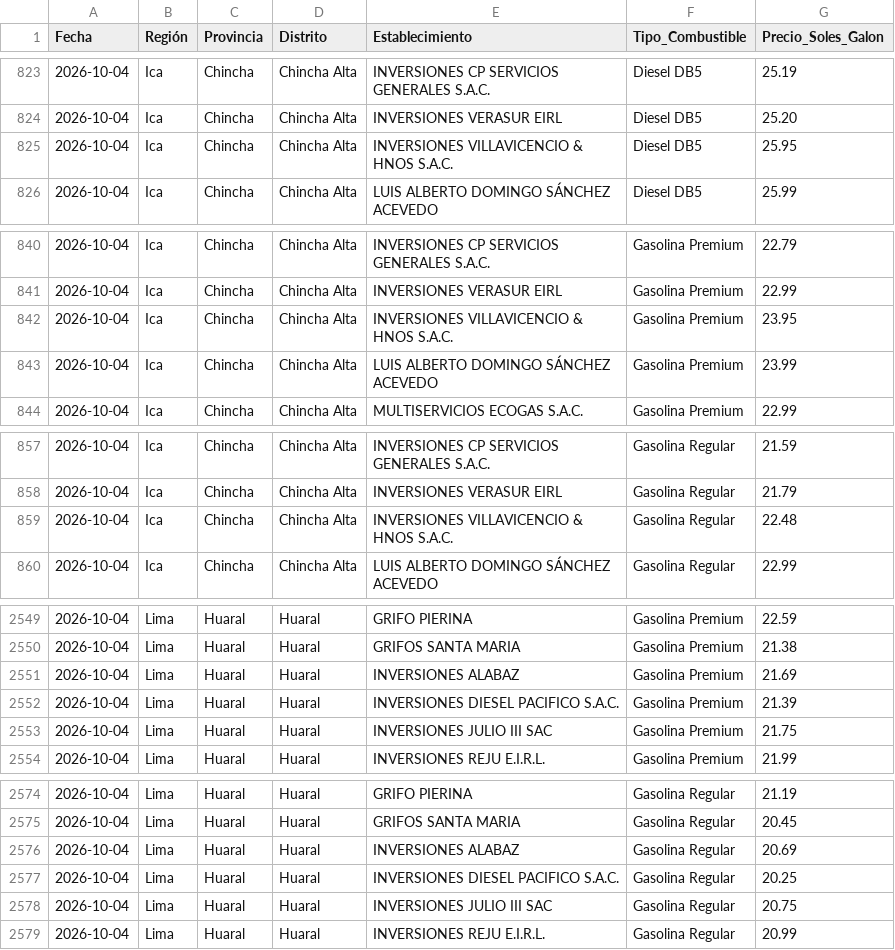
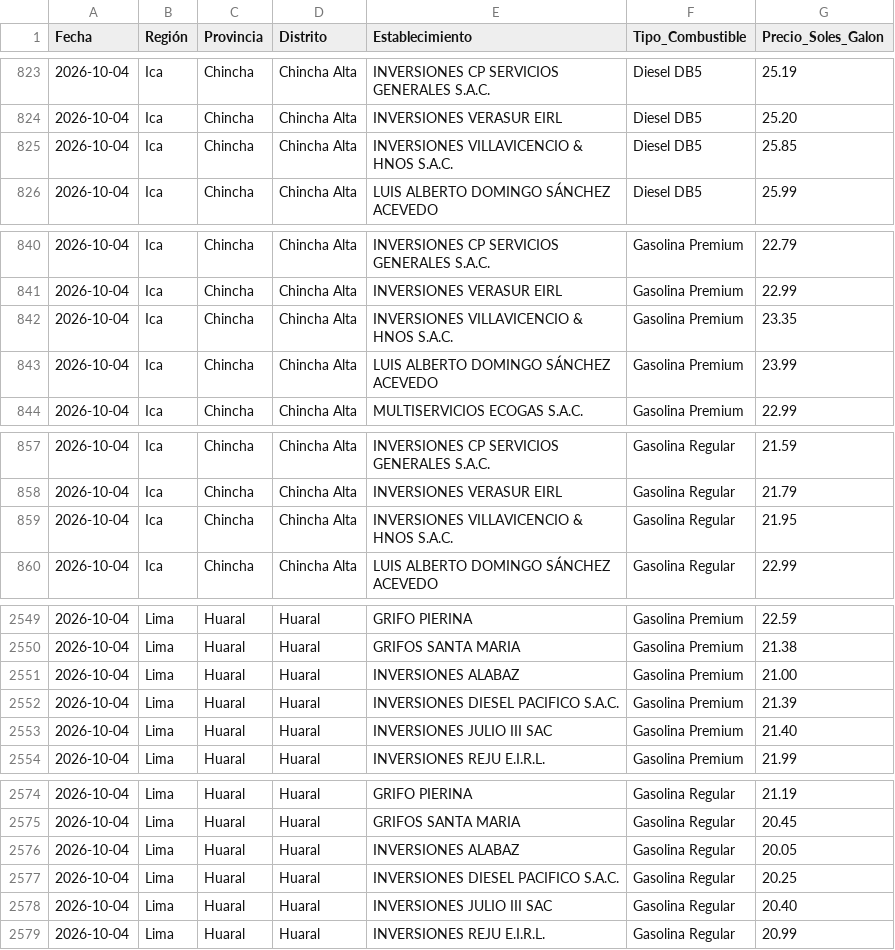
Before and after one commit to Logi-solution/combustibles-facilito, a CSV file: data_historica/2026-10-04_combustibles.csv, drawn as a sheet; only a part is shown, gaps mark what is left out; the diff covers the shown part only.

```diff
--- a/data_historica/2026-10-04_combustibles.csv
+++ b/data_historica/2026-10-04_combustibles.csv
@@ -824,3 +824,3 @@
 2026-10-04,Ica,Chincha,Chincha Alta,INVERSIONES VERASUR EIRL,Diesel DB5,25.20
-2026-10-04,Ica,Chincha,Chincha Alta,INVERSIONES VILLAVICENCIO & HNOS S.A.C.,Diesel DB5,25.95
+2026-10-04,Ica,Chincha,Chincha Alta,INVERSIONES VILLAVICENCIO & HNOS S.A.C.,Diesel DB5,25.85
 2026-10-04,Ica,Chincha,Chincha Alta,LUIS ALBERTO DOMINGO SÁNCHEZ ACEVEDO,Diesel DB5,25.99
@@ -841,3 +841,3 @@
 2026-10-04,Ica,Chincha,Chincha Alta,INVERSIONES VERASUR EIRL,Gasolina Premium,22.99
-2026-10-04,Ica,Chincha,Chincha Alta,INVERSIONES VILLAVICENCIO & HNOS S.A.C.,Gasolina Premium,23.95
+2026-10-04,Ica,Chincha,Chincha Alta,INVERSIONES VILLAVICENCIO & HNOS S.A.C.,Gasolina Premium,23.35
 2026-10-04,Ica,Chincha,Chincha Alta,LUIS ALBERTO DOMINGO SÁNCHEZ ACEVEDO,Gasolina Premium,23.99
@@ -858,3 +858,3 @@
 2026-10-04,Ica,Chincha,Chincha Alta,INVERSIONES VERASUR EIRL,Gasolina Regular,21.79
-2026-10-04,Ica,Chincha,Chincha Alta,INVERSIONES VILLAVICENCIO & HNOS S.A.C.,Gasolina Regular,22.48
+2026-10-04,Ica,Chincha,Chincha Alta,INVERSIONES VILLAVICENCIO & HNOS S.A.C.,Gasolina Regular,21.95
 2026-10-04,Ica,Chincha,Chincha Alta,LUIS ALBERTO DOMINGO SÁNCHEZ ACEVEDO,Gasolina Regular,22.99
@@ -2550,5 +2550,5 @@
 2026-10-04,Lima,Huaral,Huaral,GRIFOS SANTA MARIA,Gasolina Premium,21.38
-2026-10-04,Lima,Huaral,Huaral,INVERSIONES ALABAZ,Gasolina Premium,21.69
+2026-10-04,Lima,Huaral,Huaral,INVERSIONES ALABAZ,Gasolina Premium,21.00
 2026-10-04,Lima,Huaral,Huaral,INVERSIONES DIESEL PACIFICO S.A.C.,Gasolina Premium,21.39
-2026-10-04,Lima,Huaral,Huaral,INVERSIONES JULIO III SAC,Gasolina Premium,21.75
+2026-10-04,Lima,Huaral,Huaral,INVERSIONES JULIO III SAC,Gasolina Premium,21.40
 2026-10-04,Lima,Huaral,Huaral,INVERSIONES REJU E.I.R.L.,Gasolina Premium,21.99
@@ -2575,5 +2575,5 @@
 2026-10-04,Lima,Huaral,Huaral,GRIFOS SANTA MARIA,Gasolina Regular,20.45
-2026-10-04,Lima,Huaral,Huaral,INVERSIONES ALABAZ,Gasolina Regular,20.69
+2026-10-04,Lima,Huaral,Huaral,INVERSIONES ALABAZ,Gasolina Regular,20.05
 2026-10-04,Lima,Huaral,Huaral,INVERSIONES DIESEL PACIFICO S.A.C.,Gasolina Regular,20.25
-2026-10-04,Lima,Huaral,Huaral,INVERSIONES JULIO III SAC,Gasolina Regular,20.75
+2026-10-04,Lima,Huaral,Huaral,INVERSIONES JULIO III SAC,Gasolina Regular,20.40
 2026-10-04,Lima,Huaral,Huaral,INVERSIONES REJU E.I.R.L.,Gasolina Regular,20.99
```
Also changed, not shown: 3 edited cells elsewhere in this file.
